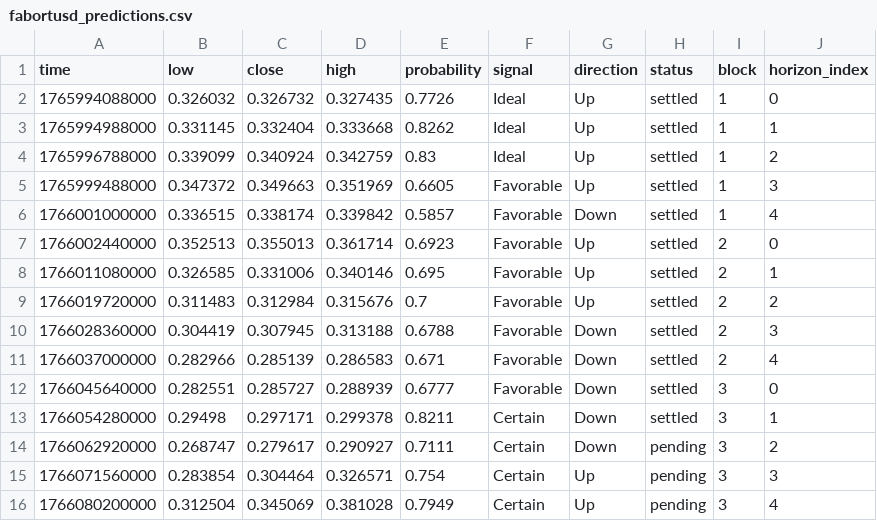
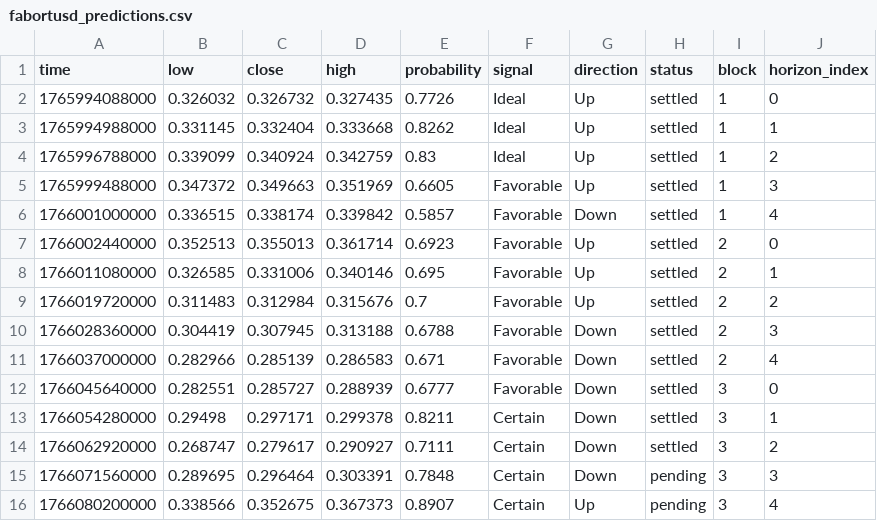
Before and after one commit to Cipherion-Market-Research/abacus-trading-view, a CSV file: data/dex/fabortusd_predictions.csv, drawn as a sheet.

```diff
--- a/data/dex/fabortusd_predictions.csv
+++ b/data/dex/fabortusd_predictions.csv
@@ -13,4 +13,4 @@ time,low,close,high,probability,signal,direction,status,block,horizon_index
 1766054280000,0.29498,0.297171,0.299378,0.8211,Certain,Down,settled,3,1
-1766062920000,0.268747,0.279617,0.290927,0.7111,Certain,Down,pending,3,2
-1766071560000,0.283854,0.304464,0.326571,0.754,Certain,Up,pending,3,3
-1766080200000,0.312504,0.345069,0.381028,0.7949,Certain,Up,pending,3,4
+1766062920000,0.268747,0.279617,0.290927,0.7111,Certain,Down,settled,3,2
+1766071560000,0.289695,0.296464,0.303391,0.7848,Certain,Down,pending,3,3
+1766080200000,0.338566,0.352675,0.367373,0.8907,Certain,Up,pending,3,4
```
Also changed, not shown: data/crypto/adausdt_predictions.csv, data/crypto/atomusdt_predictions.csv, 10 other files.
